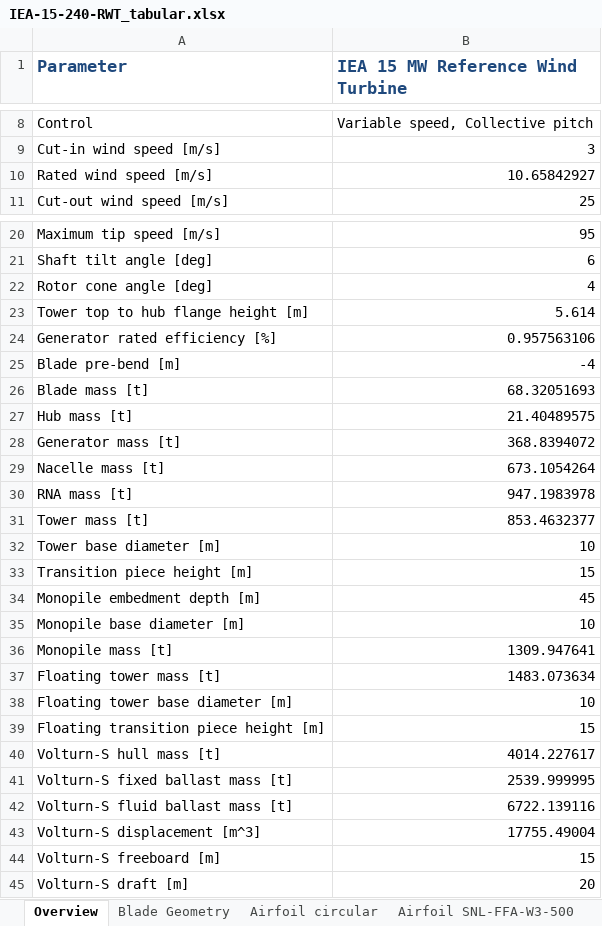
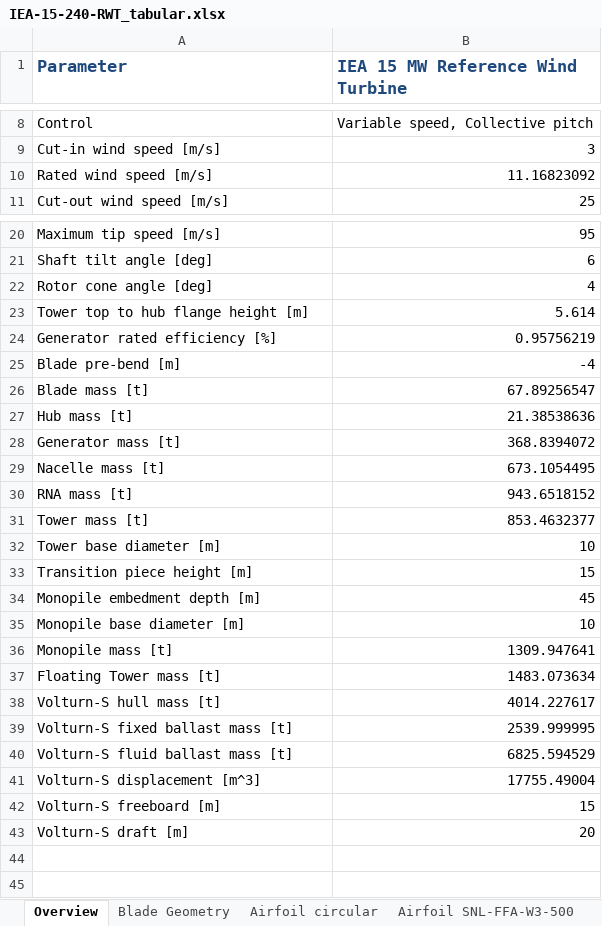
Before and after one commit to IEAWindTask37/IEA-15-240-RWT, an Excel workbook: Documentation/IEA-15-240-RWT_tabular.xlsx, sheet Overview, drawn as a sheet; only a part is shown, gaps mark what is left out; values as stored, in another font and other column widths than the file's, no borders; removed rows and columns are numbered as before the commit, all else as after; the diff names each change by its address in the sheet, - before the commit and + after, or states it on an @@ line.

```diff
--- a/Documentation/IEA-15-240-RWT_tabular.xlsx (sheet Overview)
+++ b/Documentation/IEA-15-240-RWT_tabular.xlsx (sheet Overview)
-B10 (IEA 15 MW Reference Wind Turbine): 10.65842927
+B10 (IEA 15 MW Reference Wind Turbine): 11.16823092
-B24 (IEA 15 MW Reference Wind Turbine): 0.957563106
+B24 (IEA 15 MW Reference Wind Turbine): 0.95756219
-B26 (IEA 15 MW Reference Wind Turbine): 68.32051693
+B26 (IEA 15 MW Reference Wind Turbine): 67.89256547
-B27 (IEA 15 MW Reference Wind Turbine): 21.40489575
+B27 (IEA 15 MW Reference Wind Turbine): 21.38538636
-B29 (IEA 15 MW Reference Wind Turbine): 673.1054264
+B29 (IEA 15 MW Reference Wind Turbine): 673.1054495
-B30 (IEA 15 MW Reference Wind Turbine): 947.1983978
+B30 (IEA 15 MW Reference Wind Turbine): 943.6518152
-A37 (Parameter): Floating tower mass [t]
+A37 (Parameter): Floating Tower mass [t]
-row 38: Floating tower base diameter [m] | 10
-row 39: Floating transition piece height [m] | 15
-B40 (IEA 15 MW Reference Wind Turbine): 6722.139116
+B40 (IEA 15 MW Reference Wind Turbine): 6825.594529
```
Also changed, not shown: sheet Tower Properties, sheet Rotor Performance, sheet Nacelle Mass Properties, 1 other file.
